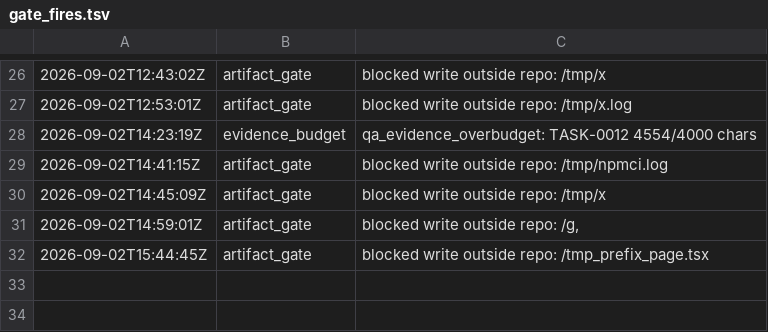
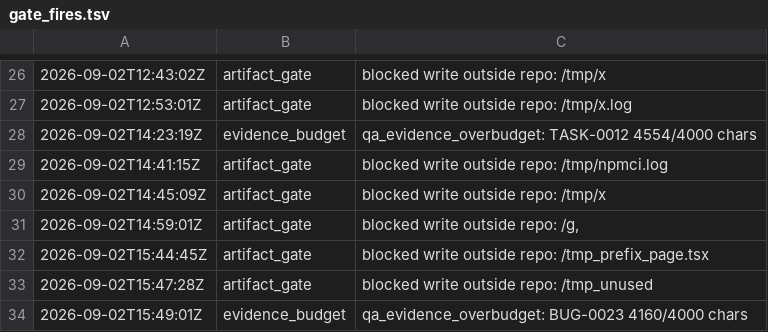
Before and after one commit to kblabsths/KPop-Social-Admin, a TSV file: agenticflow/tracker/gate_fires.tsv, drawn as a sheet; only a part is shown, gaps mark what is left out; the diff names each change by its address in the sheet, - before the commit and + after, or states it on an @@ line.

```diff
--- a/agenticflow/tracker/gate_fires.tsv
+++ b/agenticflow/tracker/gate_fires.tsv
+row 33: 2026-09-02T15:47:28Z | artifact_gate | blocked write outside repo: /tmp_unused
+row 34: 2026-09-02T15:49:01Z | evidence_budget | qa_evidence_overbudget: BUG-0023 4160/4000 chars
```
Also changed, not shown: agenticflow/tracker/qa_outcomes.tsv, agenticflow/tracker/spawn_log.tsv, 6 other files.
